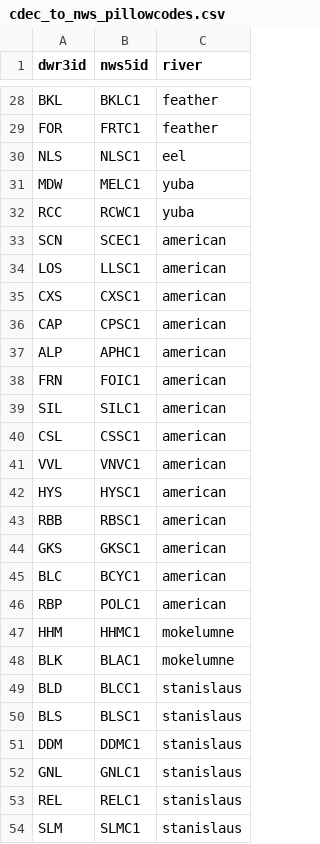
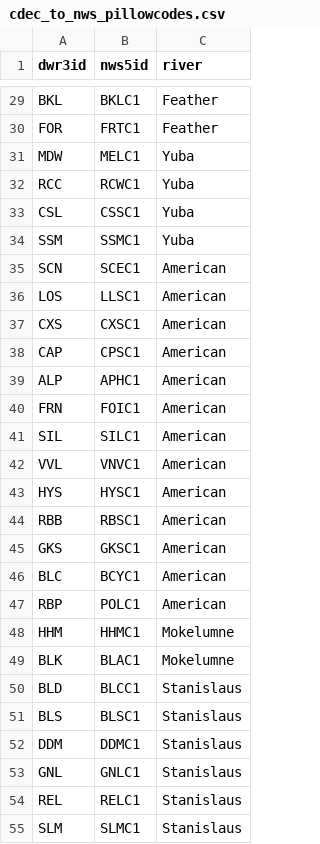
Before and after one commit to dbo99/cdecpillows, a CSV file: cdec_to_nws_pillowcodes.csv, drawn as a sheet; only a part is shown, gaps mark what is left out; removed rows and columns are numbered as before the commit, all else as after; the diff covers the shown part only; the diff names each change by its address in the sheet, - before the commit and + after, or states it on an @@ line.

```diff
--- a/cdec_to_nws_pillowcodes.csv
+++ b/cdec_to_nws_pillowcodes.csv
-C29:C30 (river): feather
+C29:C30 (river): Feather
-row 30: NLS | NLSC1 | eel
-C31:C32 (river): yuba
+C31:C32 (river): Yuba
+row 33: CSL | CSSC1 | Yuba
+row 34: SSM | SSMC1 | Yuba
-C35:C41 (river): american
+C35:C41 (river): American
-row 40: CSL | CSSC1 | american
-C42:C47 (river): american
+C42:C47 (river): American
-C48:C49 (river): mokelumne
+C48:C49 (river): Mokelumne
-C50:C55 (river): stanislaus
+C50:C55 (river): Stanislaus
```
Also changed, not shown: 1 added row and 101 edited cells elsewhere in this file, cdec_stations.csv, 4 other files.
